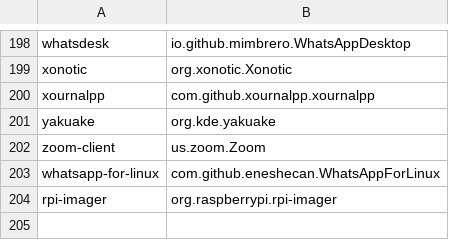
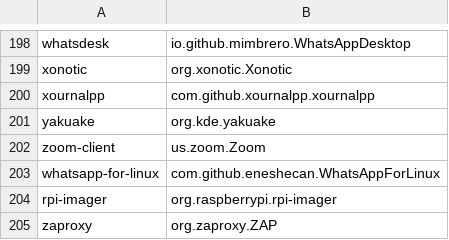
Before and after one commit to popey/unsnap, a CSV file: applist.csv, drawn as a sheet; only a part is shown, gaps mark what is left out.

Commit message:
Update applist.csv

```diff
--- a/applist.csv
+++ b/applist.csv
@@ -204 +204,2 @@ whatsapp-for-linux,com.github.eneshecan.WhatsAppForLinux
 rpi-imager,org.raspberrypi.rpi-imager
+zaproxy,org.zaproxy.ZAP
```
